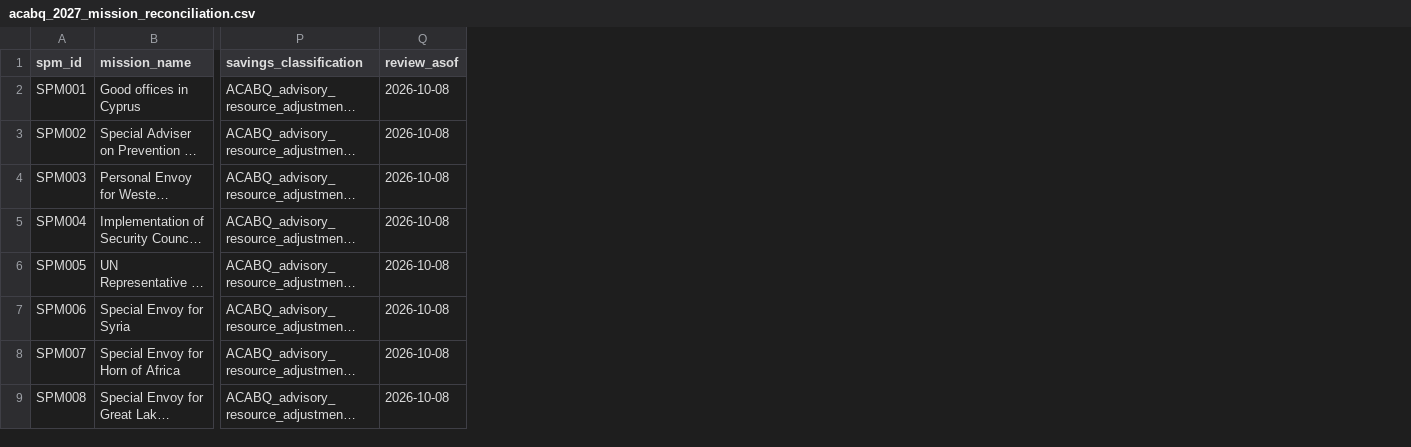
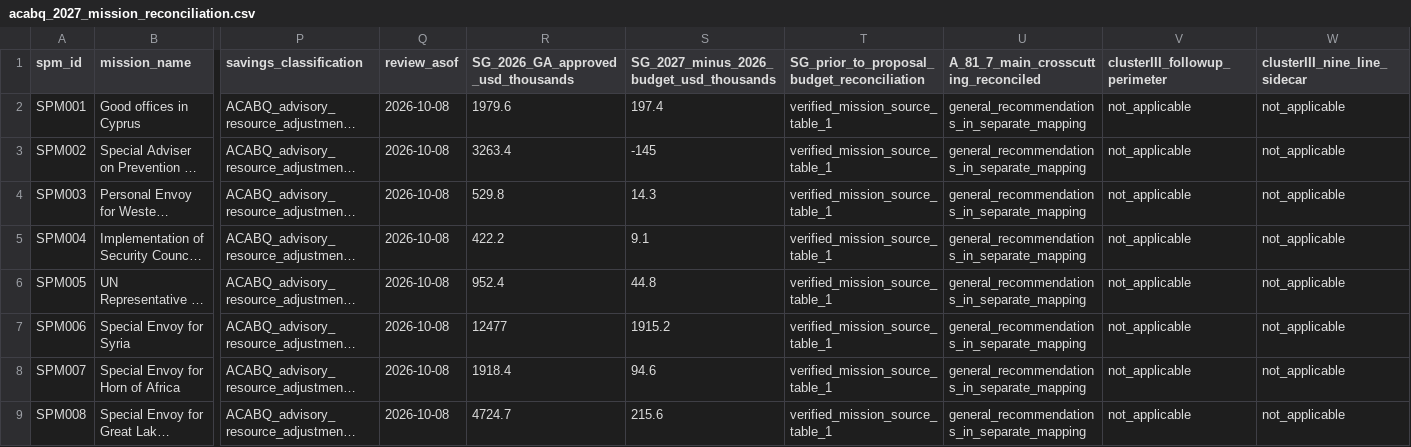
Before and after one commit to LystadJS/UN-Peace-Operations-Efficiency, a CSV file: data/acabq_2027_mission_reconciliation.csv, drawn as a sheet; only a part is shown, gaps mark what is left out; long unchanged cells end in …; the diff names each change by its address in the sheet, - before the commit and + after, or states it on an @@ line.

Commit message:
Reconcile remaining nine Cluster III SG missions and preserve unknown ACABQ-specific adjustments

```diff
--- a/data/acabq_2027_mission_reconciliation.csv
+++ b/data/acabq_2027_mission_reconciliation.csv
+column R, rows 1-9: SG_2026_GA_approved_usd_thousands | 1979.6 | 3263.4 | 529.8 | 422.2 | 952.4 | 12477 | 1918.4 | 4724.7
+column S, rows 1-9: SG_2027_minus_2026_budget_usd_thousands | 197.4 | -145 | 14.3 | 9.1 | 44.8 | 1915.2 | 94.6 | 215.6
+column T, rows 1-9: SG_prior_to_proposal_budget_reconciliation | verified_mission_source_table_1 | verified_mission_source_table_1 | verified_mission_source_table_1 | verified_mission_source_table_1 | verified_mission_source_table_1 | verified_mission_source_table_1 | verified_mission_source_table_1 | verified_mission_source_table_1
+column U, rows 1-9: A_81_7_main_crosscutting_reconciled | general_recommendations_in_separate_mapping | general_recommendations_in_separate_mapping | general_recommendations_in_separate_mapping | general_recommendations_in_separate_mapping | general_recommendations_in_separate_mapping | general_recommendations_in_separate_mapping | general_recommendations_in_separate_mapping | general_recommendations_in_separate_mapping
+column V (clusterIII_followup_perimeter), rows 2-9: all not_applicable
+column W (clusterIII_nine_line_sidecar), rows 2-9: all not_applicable
```
Also changed, not shown: 2 other files.
